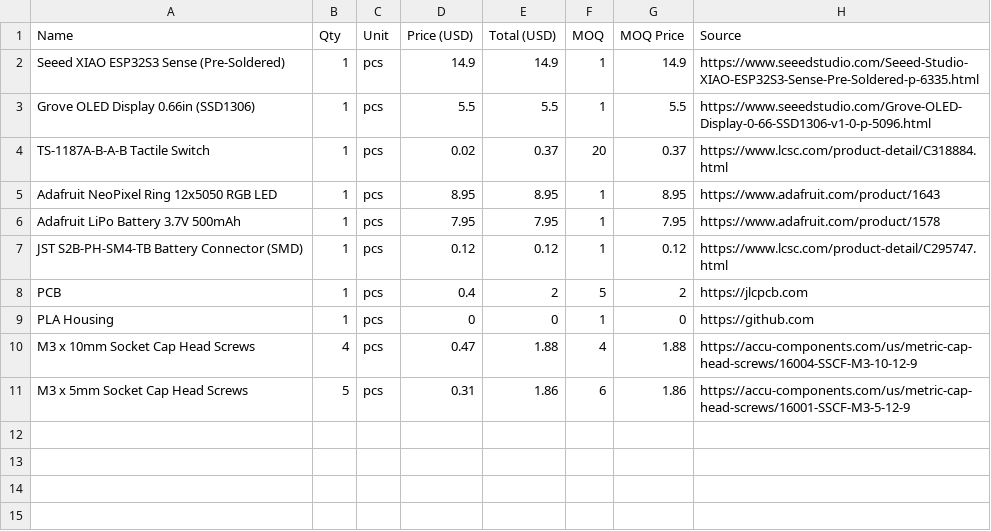
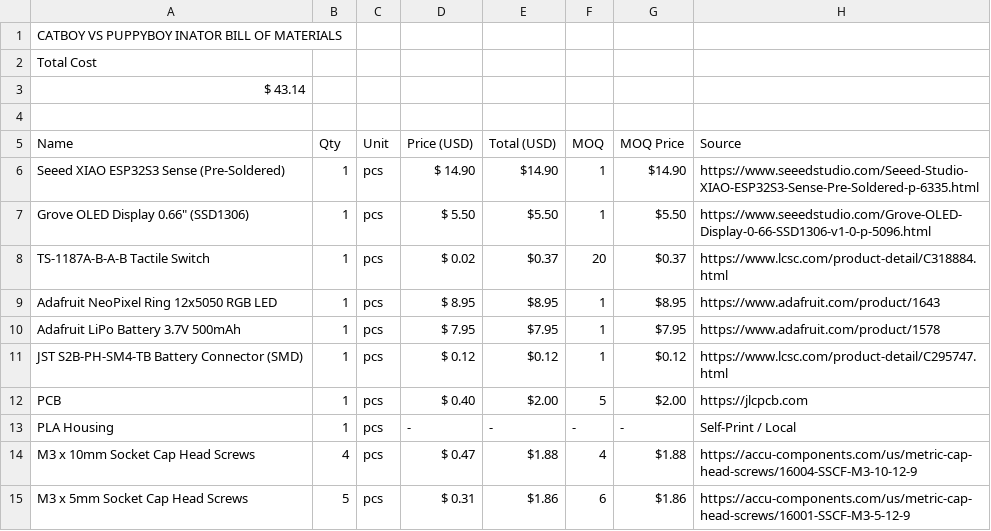
Before and after one commit to kunikuzushii/Catboy-vs.-Puppyboy-inator, a CSV file: BOM.csv, drawn as a sheet; addresses are those after the commit; the diff names each change by its address in the sheet, - before the commit and + after, or states it on an @@ line.

Commit message:
Revise BOM format and add total cost
Updated BOM with new title, total cost, and formatted prices.

```diff
--- a/BOM.csv
+++ b/BOM.csv
+row 1: CATBOY VS PUPPYBOY INATOR BILL OF MATERIALS
+row 2: Total Cost
+row 3: $ 43.14
+row 4: (empty)
-D6 (Price (USD)): 14.9
+D6 (Price (USD)): $ 14.90
-E6 (Total (USD)): 14.9
+E6 (Total (USD)): $14.90
-G6 (MOQ Price): 14.9
+G6 (MOQ Price): $14.90
-A7 (Name): Grove OLED Display 0.66in (SSD1306)
+A7 (Name): Grove OLED Display 0.66" (SSD1306)
-D7 (Price (USD)): 5.5
+D7 (Price (USD)): $ 5.50
-E7 (Total (USD)): 5.5
+E7 (Total (USD)): $5.50
-G7 (MOQ Price): 5.5
+G7 (MOQ Price): $5.50
-D8 (Price (USD)): 0.02
+D8 (Price (USD)): $ 0.02
-E8 (Total (USD)): 0.37
+E8 (Total (USD)): $0.37
-G8 (MOQ Price): 0.37
+G8 (MOQ Price): $0.37
-D9 (Price (USD)): 8.95
+D9 (Price (USD)): $ 8.95
-E9 (Total (USD)): 8.95
+E9 (Total (USD)): $8.95
-G9 (MOQ Price): 8.95
+G9 (MOQ Price): $8.95
-D10 (Price (USD)): 7.95
+D10 (Price (USD)): $ 7.95
-E10 (Total (USD)): 7.95
+E10 (Total (USD)): $7.95
-G10 (MOQ Price): 7.95
+G10 (MOQ Price): $7.95
-D11 (Price (USD)): 0.12
+D11 (Price (USD)): $ 0.12
-E11 (Total (USD)): 0.12
+E11 (Total (USD)): $0.12
-G11 (MOQ Price): 0.12
+G11 (MOQ Price): $0.12
-D12 (Price (USD)): 0.4
+D12 (Price (USD)): $ 0.40
-E12 (Total (USD)): 2
+E12 (Total (USD)): $2.00
-G12 (MOQ Price): 2
+G12 (MOQ Price): $2.00
-D13 (Price (USD)): 0
+D13 (Price (USD)): -
-E13 (Total (USD)): 0
+E13 (Total (USD)): -
-F13 (MOQ): 1
+F13 (MOQ): -
-G13 (MOQ Price): 0
+G13 (MOQ Price): -
-H13 (Source): https://github.com
+H13 (Source): Self-Print / Local
-D14 (Price (USD)): 0.47
+D14 (Price (USD)): $ 0.47
-E14 (Total (USD)): 1.88
+E14 (Total (USD)): $1.88
-G14 (MOQ Price): 1.88
+G14 (MOQ Price): $1.88
-D15 (Price (USD)): 0.31
+D15 (Price (USD)): $ 0.31
-E15 (Total (USD)): 1.86
+E15 (Total (USD)): $1.86
-G15 (MOQ Price): 1.86
+G15 (MOQ Price): $1.86
```
